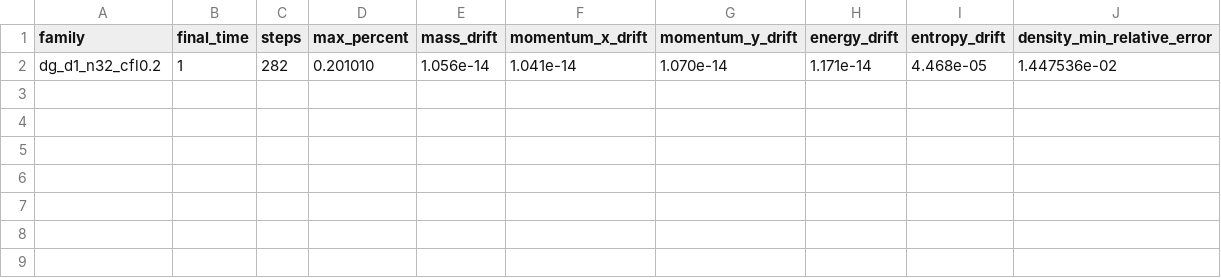
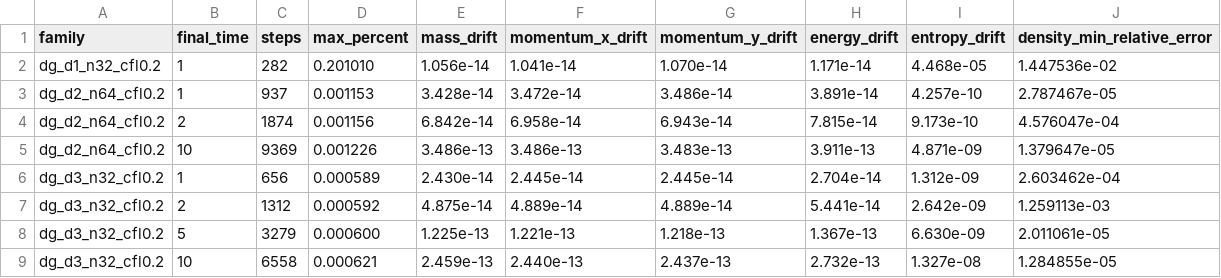
Before and after one commit to cxs503/TensorDG, a CSV file: case_euler_vortex_errconserve_lattice/error_conservation.csv, drawn as a sheet; the diff names each change by its address in the sheet, - before the commit and + after, or states it on an @@ line.

```diff
--- a/case_euler_vortex_errconserve_lattice/error_conservation.csv
+++ b/case_euler_vortex_errconserve_lattice/error_conservation.csv
+row 3: dg_d2_n64_cfl0.2 | 1 | 937 | 0.001153 | 3.428e-14 | 3.472e-14 | 3.486e-14 | 3.891e-14 | 4.257e-10 | 2.787467e-05
+row 4: dg_d2_n64_cfl0.2 | 2 | 1874 | 0.001156 | 6.842e-14 | 6.958e-14 | 6.943e-14 | 7.815e-14 | 9.173e-10 | 4.576047e-04
+row 5: dg_d2_n64_cfl0.2 | 10 | 9369 | 0.001226 | 3.486e-13 | 3.486e-13 | 3.483e-13 | 3.911e-13 | 4.871e-09 | 1.379647e-05
+row 6: dg_d3_n32_cfl0.2 | 1 | 656 | 0.000589 | 2.430e-14 | 2.445e-14 | 2.445e-14 | 2.704e-14 | 1.312e-09 | 2.603462e-04
+row 7: dg_d3_n32_cfl0.2 | 2 | 1312 | 0.000592 | 4.875e-14 | 4.889e-14 | 4.889e-14 | 5.441e-14 | 2.642e-09 | 1.259113e-03
+row 8: dg_d3_n32_cfl0.2 | 5 | 3279 | 0.000600 | 1.225e-13 | 1.221e-13 | 1.218e-13 | 1.367e-13 | 6.630e-09 | 2.011061e-05
+row 9: dg_d3_n32_cfl0.2 | 10 | 6558 | 0.000621 | 2.459e-13 | 2.440e-13 | 2.437e-13 | 2.732e-13 | 1.327e-08 | 1.284855e-05
```
Also changed, not shown: 12 other files.
